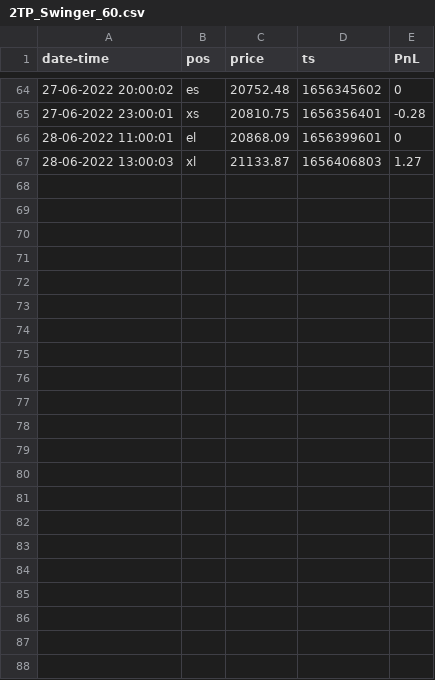
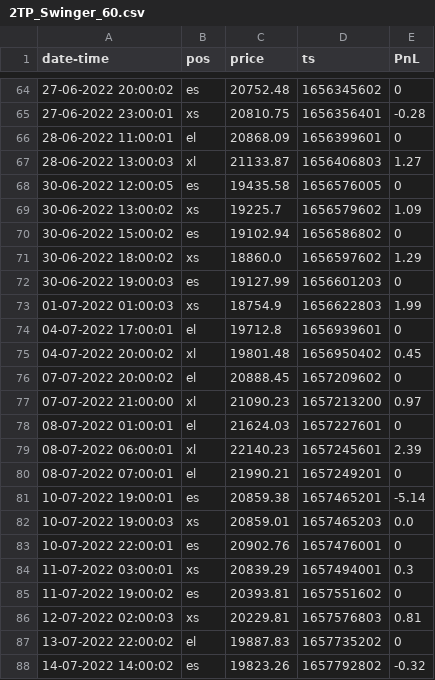
Before and after one commit to henokali1/trdr, a CSV file: flask-webhook/logs/2TP_Swinger_60.csv, drawn as a sheet; only a part is shown, gaps mark what is left out.

```diff
--- a/flask-webhook/logs/2TP_Swinger_60.csv
+++ b/flask-webhook/logs/2TP_Swinger_60.csv
@@ -67 +67,22 @@ date-time,pos,price,ts,PnL
 28-06-2022 13:00:03,xl,21133.87,1656406803,1.27
+30-06-2022 12:00:05,es,19435.58,1656576005,0
+30-06-2022 13:00:02,xs,19225.7,1656579602,1.09
+30-06-2022 15:00:02,es,19102.94,1656586802,0
+30-06-2022 18:00:02,xs,18860.0,1656597602,1.29
+30-06-2022 19:00:03,es,19127.99,1656601203,0
+01-07-2022 01:00:03,xs,18754.9,1656622803,1.99
+04-07-2022 17:00:01,el,19712.8,1656939601,0
+04-07-2022 20:00:02,xl,19801.48,1656950402,0.45
+07-07-2022 20:00:02,el,20888.45,1657209602,0
+07-07-2022 21:00:00,xl,21090.23,1657213200,0.97
+08-07-2022 01:00:01,el,21624.03,1657227601,0
+08-07-2022 06:00:01,xl,22140.23,1657245601,2.39
+08-07-2022 07:00:01,el,21990.21,1657249201,0
+10-07-2022 19:00:01,es,20859.38,1657465201,-5.14
+10-07-2022 19:00:03,xs,20859.01,1657465203,0.0
+10-07-2022 22:00:01,es,20902.76,1657476001,0
+11-07-2022 03:00:01,xs,20839.29,1657494001,0.3
+11-07-2022 19:00:02,es,20393.81,1657551602,0
+12-07-2022 02:00:03,xs,20229.81,1657576803,0.81
+13-07-2022 22:00:02,el,19887.83,1657735202,0
+14-07-2022 14:00:02,es,19823.26,1657792802,-0.32
```
Also changed, not shown: flask-webhook/logs/Bitcoin_Sniper_5X_v1_60.csv, flask-webhook/logs/GRIND_BTC_45.csv, 5 other files.
